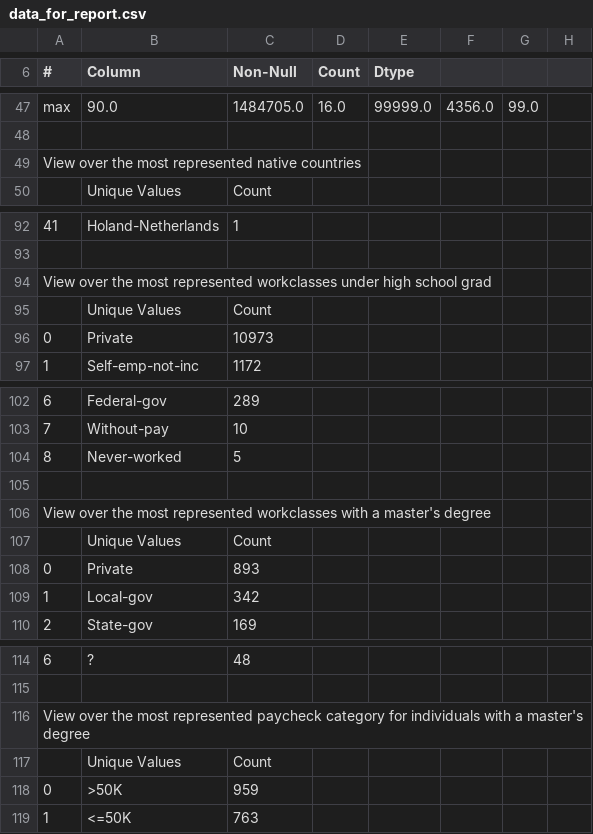
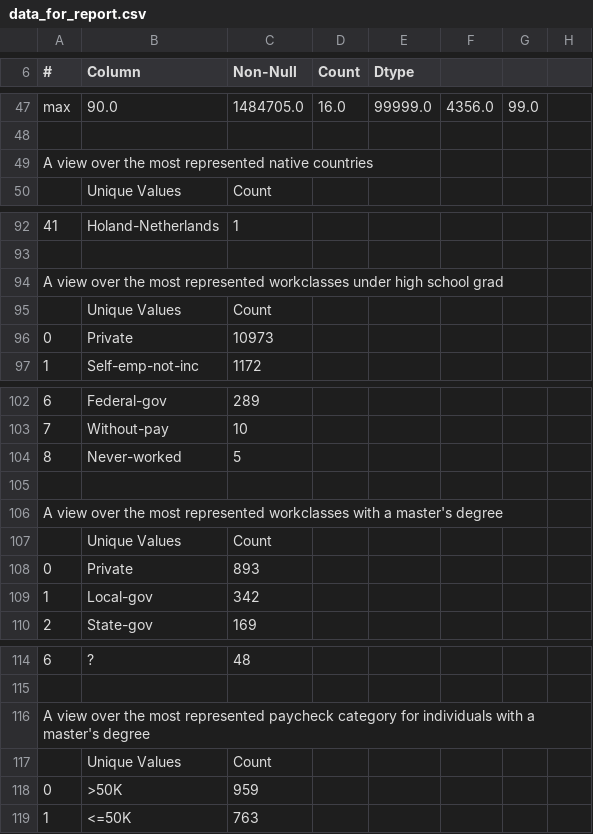
Before and after one commit to jlmacle/data-science-and-machine-learning-projects, a CSV file: MachineLearningRepository_Adult-dataset/data_for_report/data_for_report.csv, drawn as a sheet; only a part is shown, gaps mark what is left out; the diff names each change by its address in the sheet, - before the commit and + after, or states it on an @@ line.

Commit message:
Data for reporting

```diff
--- a/MachineLearningRepository_Adult-dataset/data_for_report/data_for_report.csv
+++ b/MachineLearningRepository_Adult-dataset/data_for_report/data_for_report.csv
-A49 (#): View over the…
+A49 (#): A view over the…
-A94 (#): View over the…
+A94 (#): A view over the…
-A106 (#): View over the…
+A106 (#): A view over the…
-A116 (#): View over the…
+A116 (#): A view over the…
```
Also changed, not shown: 1 other file.
